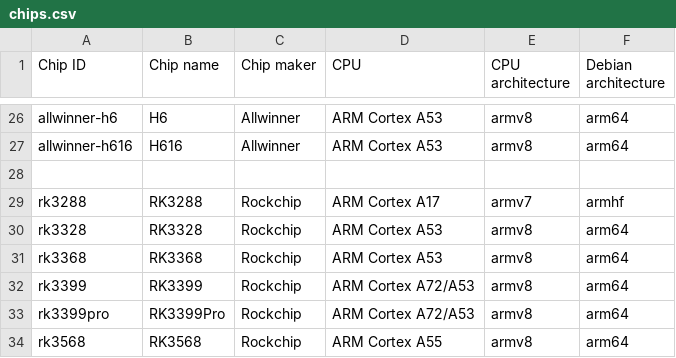
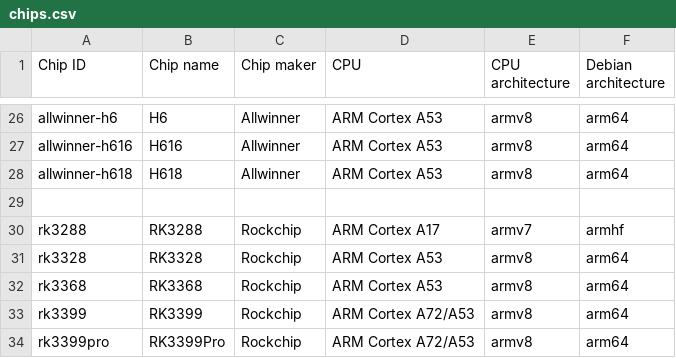
Before and after one commit to johang/sd-card-images, a CSV file: chips.csv, drawn as a sheet; only a part is shown, gaps mark what is left out; the shorter side is filled out with more unchanged rows.

```diff
--- a/chips.csv
+++ b/chips.csv
@@ -27,2 +27,3 @@ allwinner-h6,H6,Allwinner,ARM Cortex A53,armv8,arm64
 allwinner-h616,H616,Allwinner,ARM Cortex A53,armv8,arm64
+allwinner-h618,H618,Allwinner,ARM Cortex A53,armv8,arm64
 
```
Also changed, not shown: boards.csv, 1 other file.
